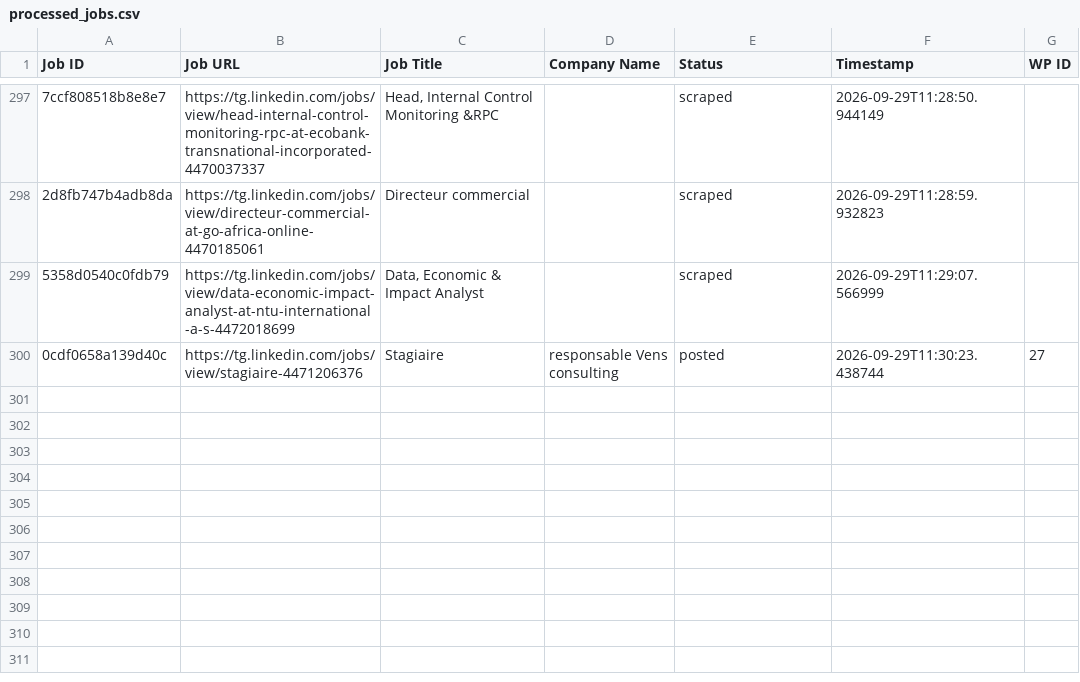
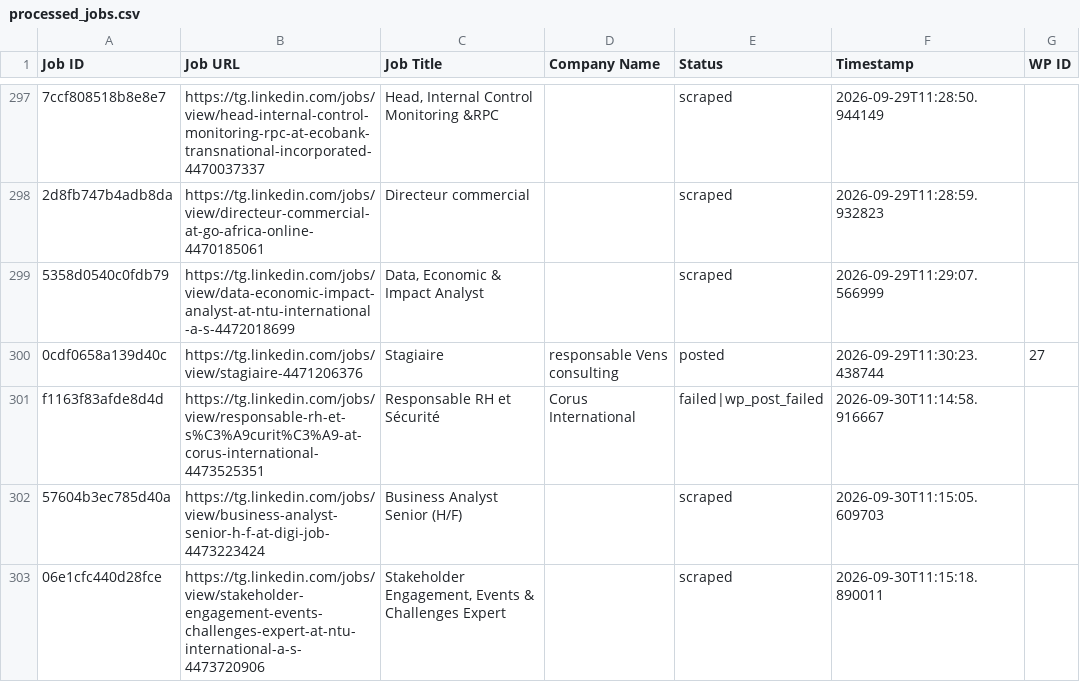
Before and after one commit to vindoky/tg, a CSV file: processed_jobs.csv, drawn as a sheet; only a part is shown, gaps mark what is left out; the diff names each change by its address in the sheet, - before the commit and + after, or states it on an @@ line.

```diff
--- a/processed_jobs.csv
+++ b/processed_jobs.csv
+row 301: f1163f83afde8d4d | https://tg.linkedin.com/jobs/view/responsable-rh-et-s%C3%A9curit%C3%A9-at-corus-international-4473525351 | Responsable RH et Sécurité | Corus International | failed|wp_post_failed | 2026-09-30T11:14:58.916667
+row 302: 57604b3ec785d40a | https://tg.linkedin.com/jobs/view/business-analyst-senior-h-f-at-digi-job-4473223424 | Business Analyst Senior (H/F) |  | scraped | 2026-09-30T11:15:05.609703
+row 303: 06e1cfc440d28fce | https://tg.linkedin.com/jobs/view/stakeholder-engagement-events-challenges-expert-at-ntu-international-a-s-4473720906 | Stakeholder Engagement, Events & Challenges Expert |  | scraped | 2026-09-30T11:15:18.890011
```
